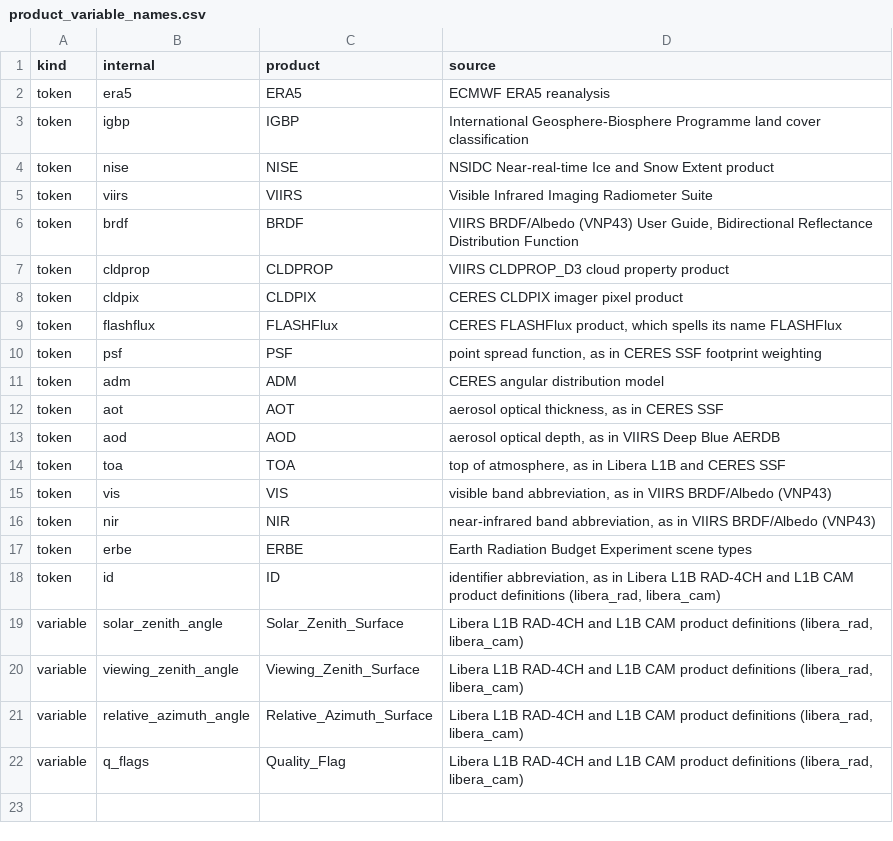
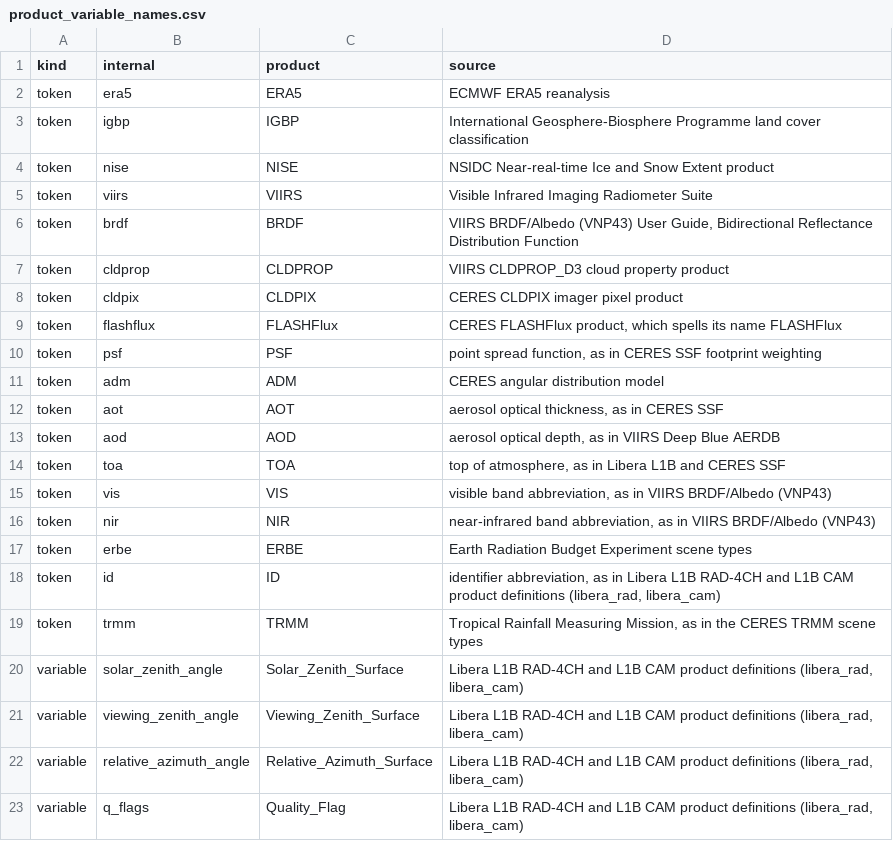
Before and after one commit to LASP-Libera/libera_utils, a CSV file: libera_utils/data/product_variable_names.csv, drawn as a sheet.

```diff
--- a/libera_utils/data/product_variable_names.csv
+++ b/libera_utils/data/product_variable_names.csv
@@ -18,2 +18,3 @@ token,erbe,ERBE,Earth Radiation Budget Experiment scene types
 token,id,ID,"identifier abbreviation, as in Libera L1B RAD-4CH and L1B CAM product definitions (libera_rad, libera_cam)"
+token,trmm,TRMM,"Tropical Rainfall Measuring Mission, as in the CERES TRMM scene types"
 variable,solar_zenith_angle,Solar_Zenith_Surface,"Libera L1B RAD-4CH and L1B CAM product definitions (libera_rad, libera_cam)"
```
Also changed, not shown: 14 other files.
